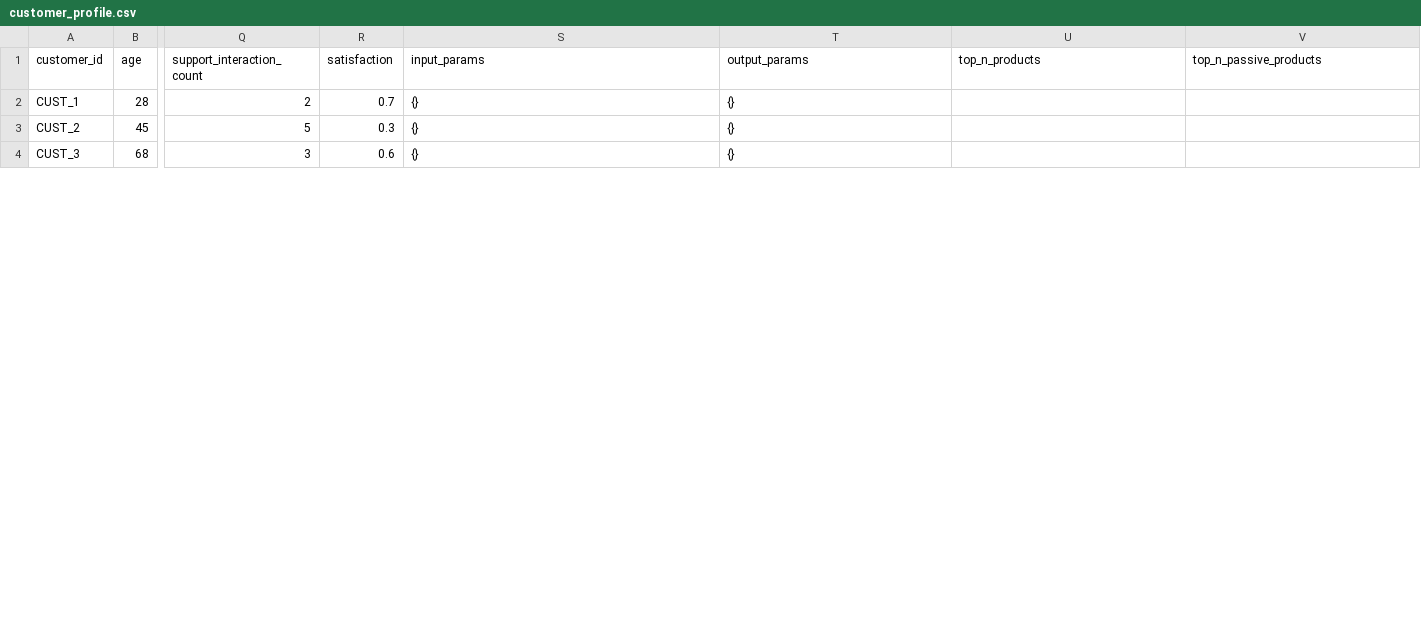
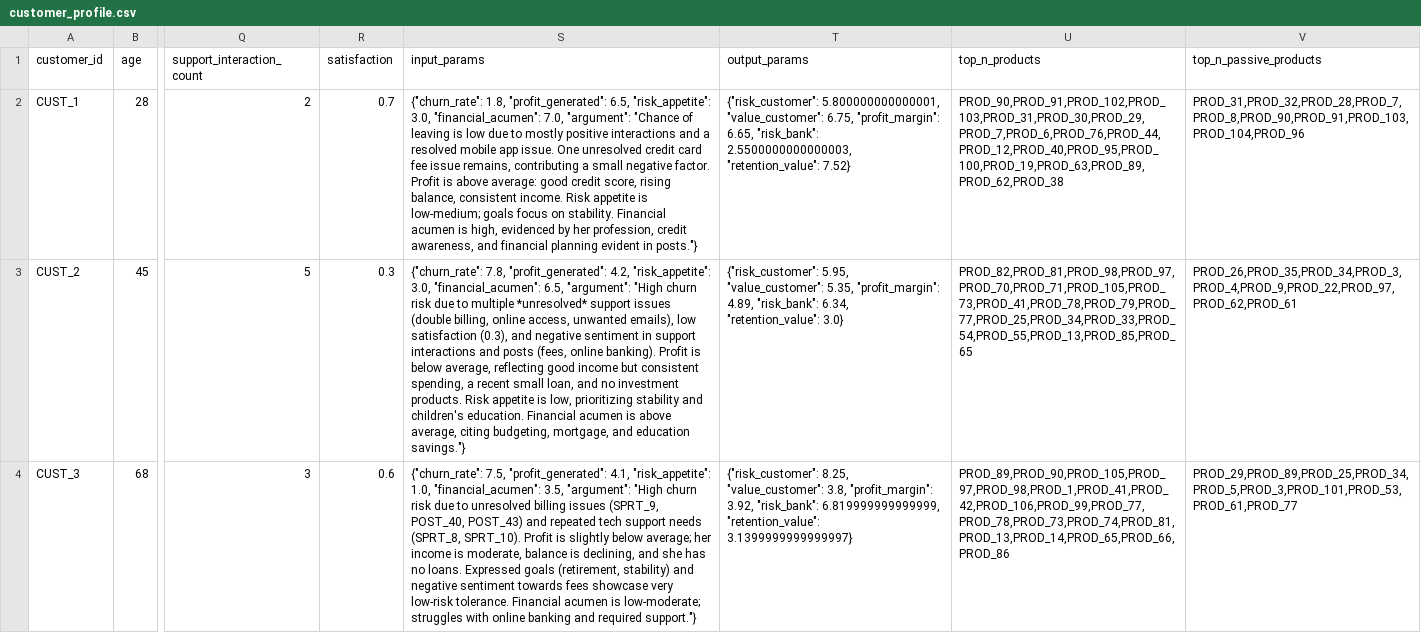
Before and after one commit to guptaanurag2106/aidhip-tensor-titans, a CSV file: code/src/data/customer_profile.csv, drawn as a sheet; only a part is shown, gaps mark what is left out; the diff covers the shown part only; the diff names each change by its address in the sheet, - before the commit and + after, or states it on an @@ line.

Commit message:
Run predictions on customer

```diff
--- a/code/src/data/customer_profile.csv
+++ b/code/src/data/customer_profile.csv
-S2 (input_params): {}
+S2 (input_params): {"churn_rate": 1.8, "profit_generated": 6.5, "risk_appetite": 3.0, "financial_acumen": 7.0, "argument": "Chance of leaving is low due to mostly positive interactions and a resolved mobile app issue. One unresolved credit card fee issue remains, contributing a small negative factor. Profit is above average: good credit score, rising balance, consistent income. Risk appetite is low-medium; goals focus on stability. Financial acumen is high, evidenced by her profession, credit awareness, and financial planning evident in posts."}
-T2 (output_params): {}
+T2 (output_params): {"risk_customer": 5.800000000000001, "value_customer": 6.75, "profit_margin": 6.65, "risk_bank": 2.5500000000000003, "retention_value": 7.52}
-U2 (top_n_products): (empty)
+U2 (top_n_products): PROD_90,PROD_91,PROD_102,PROD_103,PROD_31,PROD_30,PROD_29,PROD_7,PROD_6,PROD_76,PROD_44,PROD_12,PROD_40,PROD_95,PROD_100,PROD_19,PROD_63,PROD_89,PROD_62,PROD_38
-V2 (top_n_passive_products): (empty)
+V2 (top_n_passive_products): PROD_31,PROD_32,PROD_28,PROD_7,PROD_8,PROD_90,PROD_91,PROD_103,PROD_104,PROD_96
-S3 (input_params): {}
+S3 (input_params): {"churn_rate": 7.8, "profit_generated": 4.2, "risk_appetite": 3.0, "financial_acumen": 6.5, "argument": "High churn risk due to multiple *unresolved* support issues (double billing, online access, unwanted emails), low satisfaction (0.3), and negative sentiment in support interactions and posts (fees, online banking). Profit is below average, reflecting good income but consistent spending, a recent small loan, and no investment products. Risk appetite is low, prioritizing stability and children's education. Financial acumen is above average, citing budgeting, mortgage, and education savings."}
-T3 (output_params): {}
+T3 (output_params): {"risk_customer": 5.95, "value_customer": 5.35, "profit_margin": 4.89, "risk_bank": 6.34, "retention_value": 3.0}
-U3 (top_n_products): (empty)
+U3 (top_n_products): PROD_82,PROD_81,PROD_98,PROD_97,PROD_70,PROD_71,PROD_105,PROD_73,PROD_41,PROD_78,PROD_79,PROD_77,PROD_25,PROD_34,PROD_33,PROD_54,PROD_55,PROD_13,PROD_85,PROD_65
-V3 (top_n_passive_products): (empty)
+V3 (top_n_passive_products): PROD_26,PROD_35,PROD_34,PROD_3,PROD_4,PROD_9,PROD_22,PROD_97,PROD_62,PROD_61
-S4 (input_params): {}
+S4 (input_params): {"churn_rate": 7.5, "profit_generated": 4.1, "risk_appetite": 1.0, "financial_acumen": 3.5, "argument": "High churn risk due to unresolved billing issues (SPRT_9, POST_40, POST_43) and repeated tech support needs (SPRT_8, SPRT_10). Profit is slightly below average; her income is moderate, balance is declining, and she has no loans. Expressed goals (retirement, stability) and negative sentiment towards fees showcase very low-risk tolerance. Financial acumen is low-moderate; struggles with online banking and required support."}
-T4 (output_params): {}
+T4 (output_params): {"risk_customer": 8.25, "value_customer": 3.8, "profit_margin": 3.92, "risk_bank": 6.819999999999999, "retention_value": 3.1399999999999997}
-U4 (top_n_products): (empty)
+U4 (top_n_products): PROD_89,PROD_90,PROD_105,PROD_97,PROD_98,PROD_1,PROD_41,PROD_42,PROD_106,PROD_99,PROD_77,PROD_78,PROD_73,PROD_74,PROD_81,PROD_13,PROD_14,PROD_65,PROD_66,PROD_86
-V4 (top_n_passive_products): (empty)
+V4 (top_n_passive_products): PROD_29,PROD_89,PROD_25,PROD_34,PROD_5,PROD_3,PROD_101,PROD_53,PROD_61,PROD_77
```
Also changed, not shown: 8 edited cells elsewhere in this file, 1 other file.
